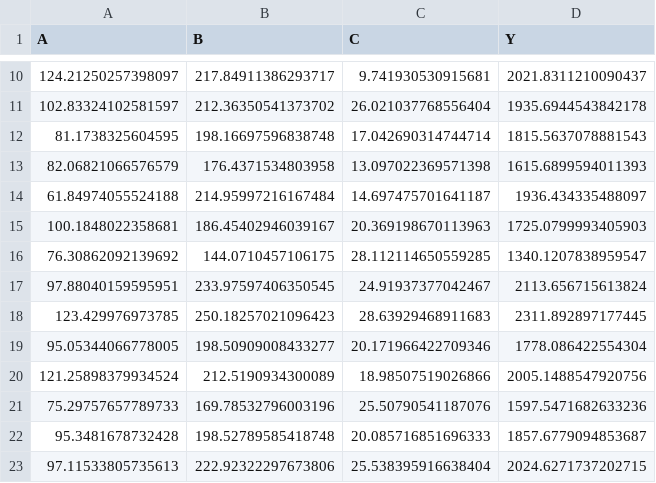
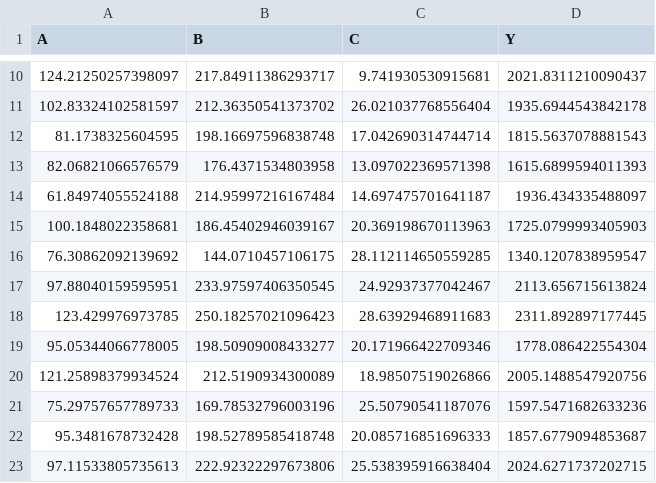
Before and after one commit to KrupskiiAndrei/mlops_practice, a CSV file: lab5/dataset_3.csv, drawn as a sheet; only a part is shown, gaps mark what is left out.

Commit message:
Update dataset_3.csv

```diff
--- a/lab5/dataset_3.csv
+++ b/lab5/dataset_3.csv
@@ -16,3 +16,3 @@ A,B,C,Y
 76.30862092139692,144.0710457106175,28.112114650559285,1340.1207838959547
-97.88040159595951,233.97597406350545,24.91937377042467,2113.656715613824
+97.88040159595951,233.97597406350545,24.92937377042467,2113.656715613824
 123.429976973785,250.18257021096423,28.63929468911683,2311.892897177445
```
